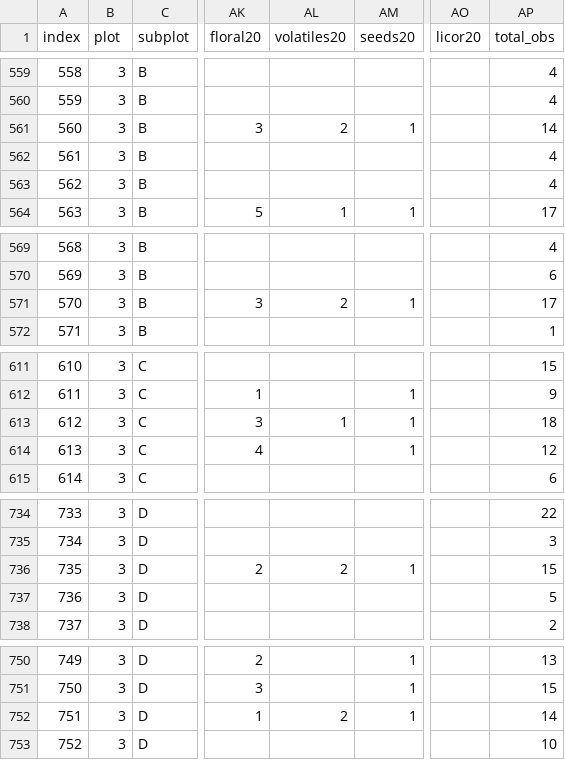
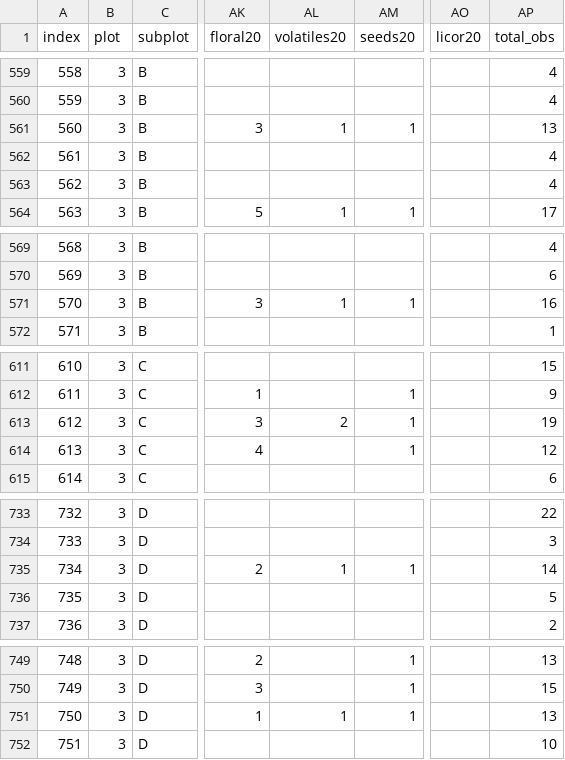
Before and after one commit to jmpowers/maxfield, a TSV file: data/megatally_fixed.tsv, drawn as a sheet; only a part is shown, gaps mark what is left out; addresses are those after the commit; the diff covers the shown part only; the diff names each change by its address in the sheet, - before the commit and + after, or states it on an @@ line.

```diff
--- a/data/megatally_fixed.tsv
+++ b/data/megatally_fixed.tsv
@@ column A (index) renumbered from row 189 down @@
-AL561 (volatiles20): 2
+AL561 (volatiles20): 1
-AP561 (total_obs): 14
+AP561 (total_obs): 13
-AL571 (volatiles20): 2
+AL571 (volatiles20): 1
-AP571 (total_obs): 17
+AP571 (total_obs): 16
-AL613 (volatiles20): 1
+AL613 (volatiles20): 2
-AP613 (total_obs): 18
+AP613 (total_obs): 19
-AL735 (volatiles20): 2
+AL735 (volatiles20): 1
-AP735 (total_obs): 15
+AP735 (total_obs): 14
-AL751 (volatiles20): 2
+AL751 (volatiles20): 1
-AP751 (total_obs): 14
+AP751 (total_obs): 13
```
Also changed, not shown: 3 added rows, 4 removed rows and 20 edited cells elsewhere in this file, data/leaf_traits.tsv, data/megatally_licor.tsv, 5 other files.
